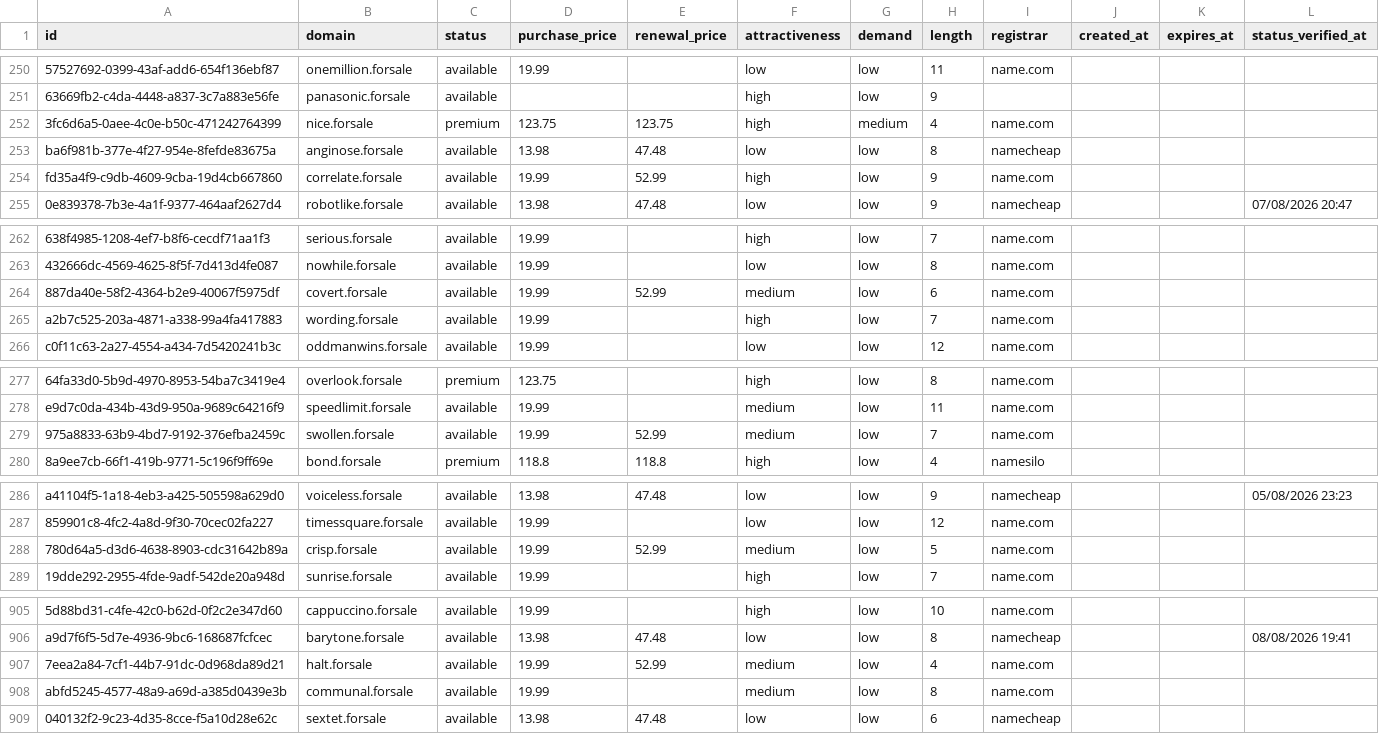
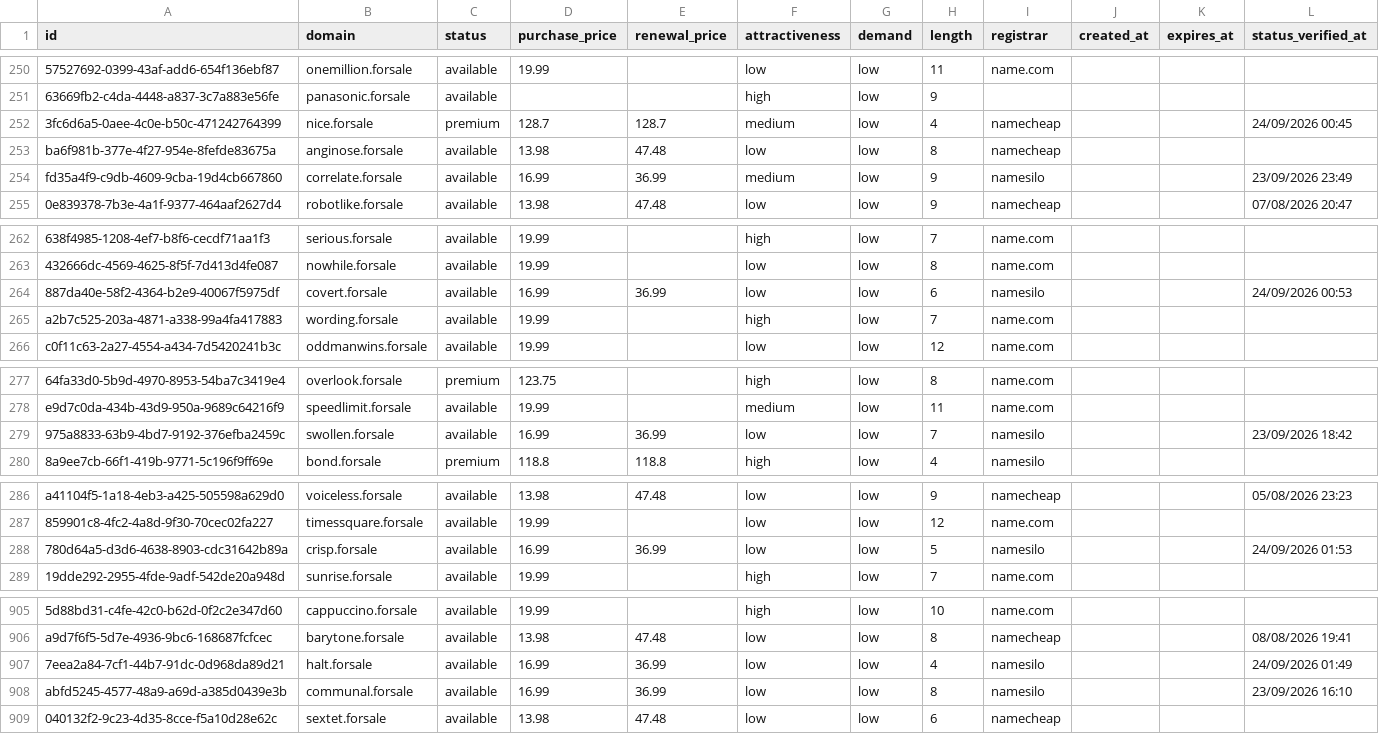
Before and after one commit to UniqueDomains/forsale-oneword-domains, a CSV file: forsale.csv, drawn as a sheet; only a part is shown, gaps mark what is left out; the diff covers the shown part only; the diff names each change by its address in the sheet, - before the commit and + after, or states it on an @@ line.

Commit message:
Domains update

```diff
--- a/forsale.csv
+++ b/forsale.csv
-D252 (purchase_price): 123.75
+D252 (purchase_price): 128.7
-E252 (renewal_price): 123.75
+E252 (renewal_price): 128.7
-F252 (attractiveness): high
+F252 (attractiveness): medium
-G252 (demand): medium
+G252 (demand): low
-I252 (registrar): name.com
+I252 (registrar): namecheap
-L252 (status_verified_at): (empty)
+L252 (status_verified_at): 24/09/2026 00:45
-D254 (purchase_price): 19.99
+D254 (purchase_price): 16.99
-E254 (renewal_price): 52.99
+E254 (renewal_price): 36.99
-F254 (attractiveness): high
+F254 (attractiveness): medium
-I254 (registrar): name.com
+I254 (registrar): namesilo
-L254 (status_verified_at): (empty)
+L254 (status_verified_at): 23/09/2026 23:49
-D264 (purchase_price): 19.99
+D264 (purchase_price): 16.99
-E264 (renewal_price): 52.99
+E264 (renewal_price): 36.99
-F264 (attractiveness): medium
+F264 (attractiveness): low
-I264 (registrar): name.com
+I264 (registrar): namesilo
-L264 (status_verified_at): (empty)
+L264 (status_verified_at): 24/09/2026 00:53
-D279 (purchase_price): 19.99
+D279 (purchase_price): 16.99
-E279 (renewal_price): 52.99
+E279 (renewal_price): 36.99
-F279 (attractiveness): medium
+F279 (attractiveness): low
-I279 (registrar): name.com
+I279 (registrar): namesilo
-L279 (status_verified_at): (empty)
+L279 (status_verified_at): 23/09/2026 18:42
-D288 (purchase_price): 19.99
+D288 (purchase_price): 16.99
-E288 (renewal_price): 52.99
+E288 (renewal_price): 36.99
-F288 (attractiveness): medium
+F288 (attractiveness): low
-I288 (registrar): name.com
+I288 (registrar): namesilo
-L288 (status_verified_at): (empty)
+L288 (status_verified_at): 24/09/2026 01:53
-D907:D908 (purchase_price): 19.99
+D907:D908 (purchase_price): 16.99
-E907 (renewal_price): 52.99
+E907 (renewal_price): 36.99
-F907:F908 (attractiveness): medium
+F907:F908 (attractiveness): low
-I907:I908 (registrar): name.com
+I907:I908 (registrar): namesilo
-L907 (status_verified_at): (empty)
+L907 (status_verified_at): 24/09/2026 01:49
-E908 (renewal_price): (empty)
+E908 (renewal_price): 36.99
-L908 (status_verified_at): (empty)
+L908 (status_verified_at): 23/09/2026 16:10
```
Also changed, not shown: 78 edited cells elsewhere in this file, 4 other files.
